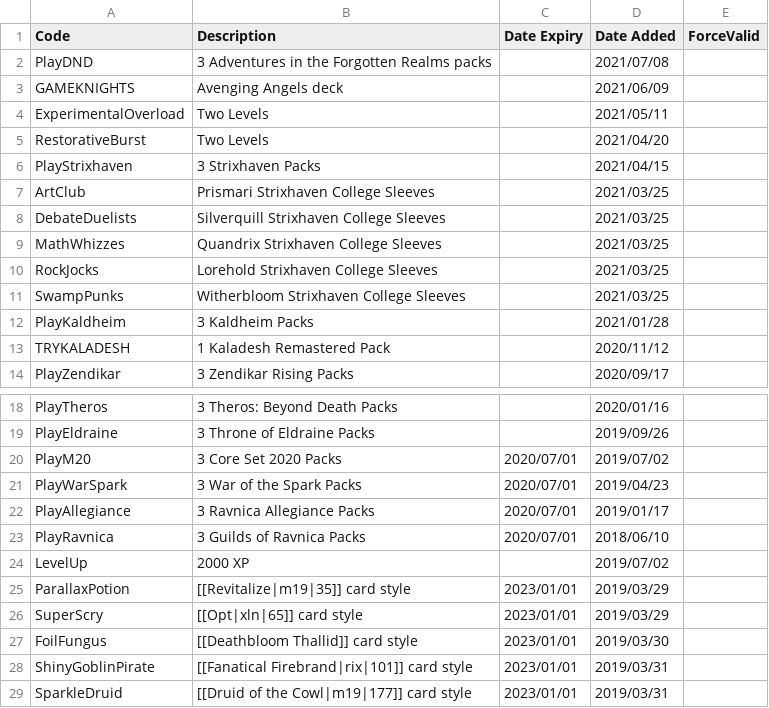
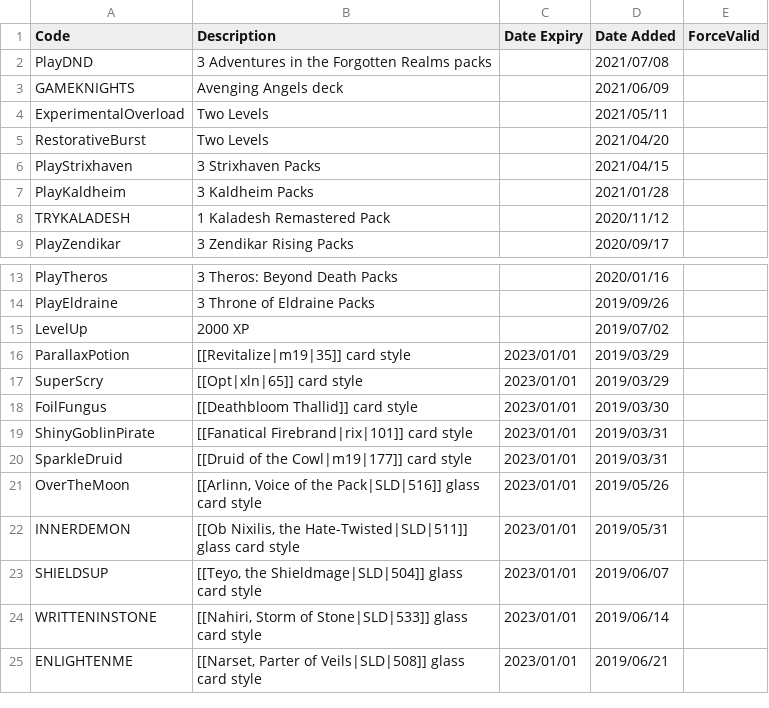
Before and after one commit to LaustinSpayce/arena-codes, a CSV file: src/data/codes.csv, drawn as a sheet; only a part is shown, gaps mark what is left out; the shorter side is filled out with more unchanged rows.

Commit message:
Remove reported expired codes

```diff
--- a/src/data/codes.csv
+++ b/src/data/codes.csv
@@ -6,7 +6,2 @@ RestorativeBurst, Two Levels, ,2021/04/20, ,
 PlayStrixhaven, 3 Strixhaven Packs, ,2021/04/15, ,
-ArtClub, Prismari Strixhaven College Sleeves, ,2021/03/25, ,
-DebateDuelists, Silverquill Strixhaven College Sleeves, ,2021/03/25, ,
-MathWhizzes, Quandrix Strixhaven College Sleeves, ,2021/03/25, ,
-RockJocks, Lorehold Strixhaven College Sleeves, ,2021/03/25, ,
-SwampPunks, Witherbloom Strixhaven College Sleeves, ,2021/03/25, ,
 PlayKaldheim, 3 Kaldheim Packs, ,2021/01/28, ,
@@ -19,6 +14,2 @@ PlayTheros, 3 Theros: Beyond Death Packs, , 2020/01/16, ,
 PlayEldraine, 3 Throne of Eldraine Packs, , 2019/09/26, ,
-PlayM20, 3 Core Set 2020 Packs, 2020/07/01, 2019/07/02, ,
-PlayWarSpark, 3 War of the Spark Packs, 2020/07/01, 2019/04/23, ,
-PlayAllegiance, 3 Ravnica Allegiance Packs, 2020/07/01, 2019/01/17, ,
-PlayRavnica, 3 Guilds of Ravnica Packs, 2020/07/01, 2018/06/10, ,
 LevelUp, 2000 XP, , 2019/07/02, ,
```
